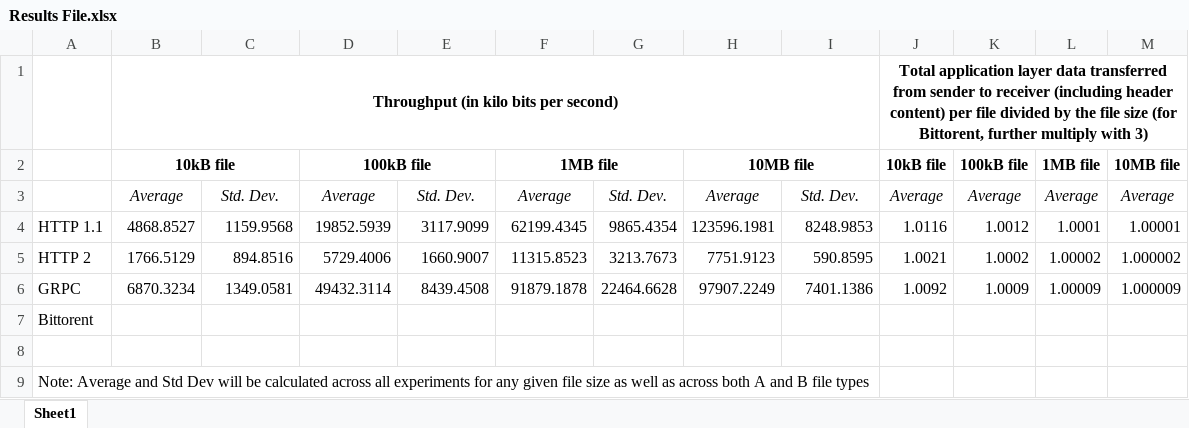
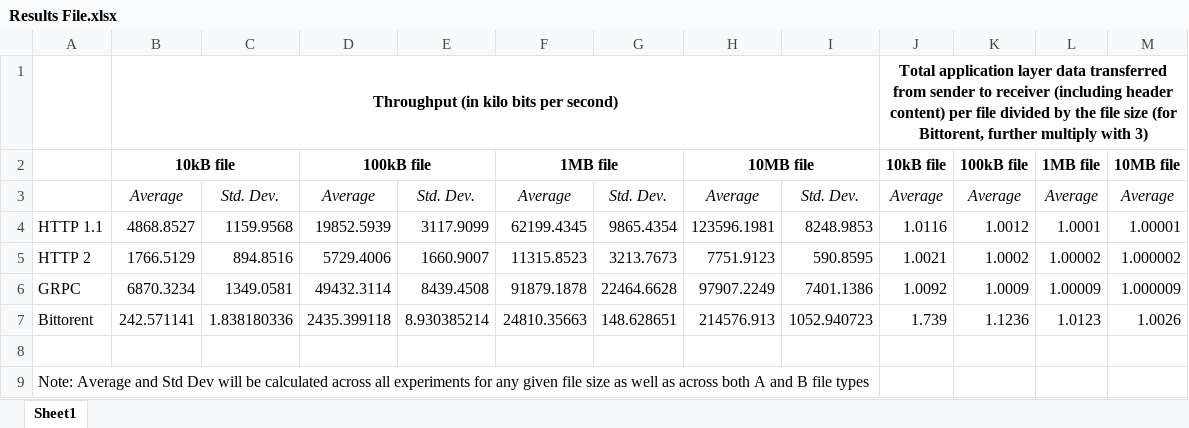
Before and after one commit to Sahil-18/IP-Project1, an Excel workbook: Results File.xlsx, sheet Sheet1, drawn as a sheet; values as stored, in another font and other column widths than the file's, no borders; removed rows and columns are numbered as before the commit, all else as after; the diff names each change by its address in the sheet, - before the commit and + after, or states it on an @@ line.

Commit message:
Results

```diff
--- a/Results File.xlsx (sheet Sheet1)
+++ b/Results File.xlsx (sheet Sheet1)
-row 7: Bittorent
+row 7: Bittorent | 242.571141 | 1.838180336 | 2435.399118 | 8.930385214 | 24810.35663 | 148.628651 | 214576.913 | 1052.940723 | 1.739 | 1.1236 | 1.0123 | 1.0026
```
